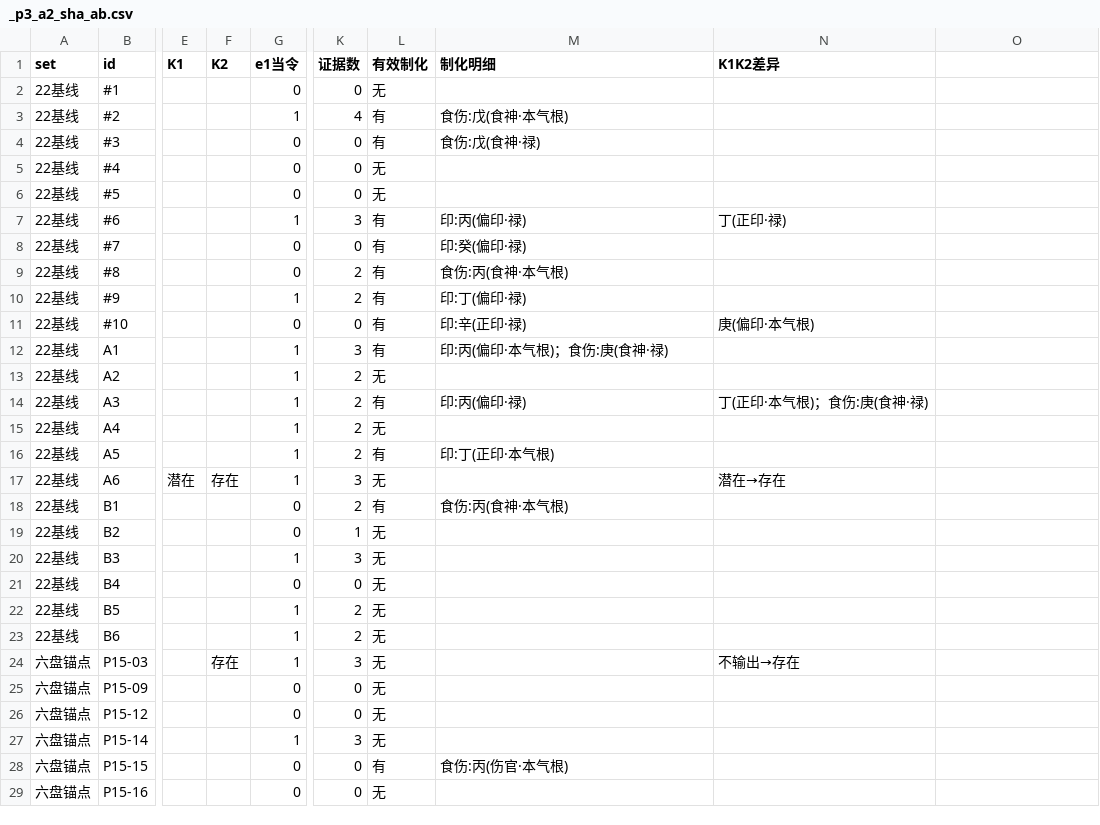
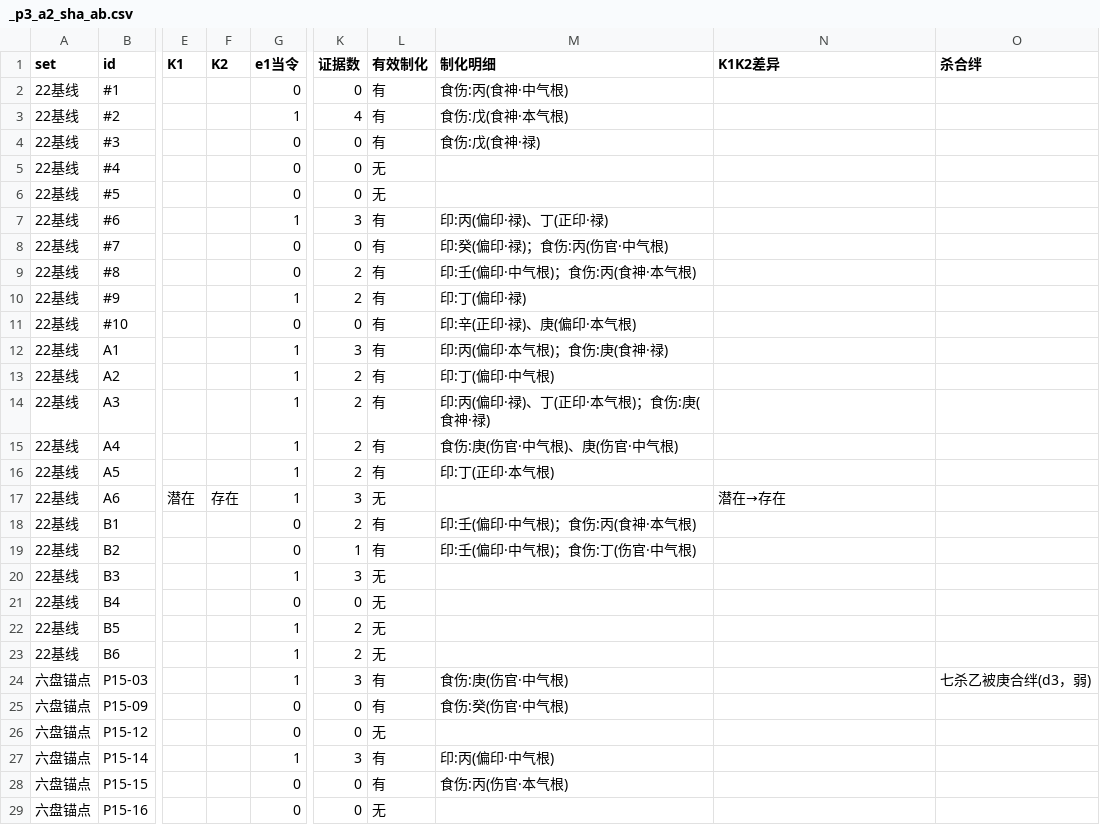
Before and after one commit to Eriver111/zhishi-bazi, a CSV file: _p3_a2_sha_ab.csv, drawn as a sheet; only a part is shown, gaps mark what is left out; the diff covers the shown part only; the diff names each change by its address in the sheet, - before the commit and + after, or states it on an @@ line.

```diff
--- a/_p3_a2_sha_ab.csv
+++ b/_p3_a2_sha_ab.csv
-O1: (empty)
+O1: 杀合绊
-L2 (有效制化): 无
+L2 (有效制化): 有
-M2 (制化明细): (empty)
+M2 (制化明细): 食伤:丙(食神·中气根)
-M7 (制化明细): 印:丙(偏印·禄)
+M7 (制化明细): 印:丙(偏印·禄)、丁(正印·禄)
-N7 (K1K2差异): 丁(正印·禄)
+N7 (K1K2差异): (empty)
-M8 (制化明细): 印:癸(偏印·禄)
+M8 (制化明细): 印:癸(偏印·禄)；食伤:丙(伤官·中气根)
-M9 (制化明细): 食伤:丙(食神·本气根)
+M9 (制化明细): 印:壬(偏印·中气根)；食伤:丙(食神·本气根)
-M11 (制化明细): 印:辛(正印·禄)
+M11 (制化明细): 印:辛(正印·禄)、庚(偏印·本气根)
-N11 (K1K2差异): 庚(偏印·本气根)
+N11 (K1K2差异): (empty)
-L13 (有效制化): 无
+L13 (有效制化): 有
-M13 (制化明细): (empty)
+M13 (制化明细): 印:丁(偏印·中气根)
-M14 (制化明细): 印:丙(偏印·禄)
+M14 (制化明细): 印:丙(偏印·禄)、丁(正印·本气根)；食伤:庚(食神·禄)
-N14 (K1K2差异): 丁(正印·本气根)；食伤:庚(食神·禄)
+N14 (K1K2差异): (empty)
-L15 (有效制化): 无
+L15 (有效制化): 有
-M15 (制化明细): (empty)
+M15 (制化明细): 食伤:庚(伤官·中气根)、庚(伤官·中气根)
-M18 (制化明细): 食伤:丙(食神·本气根)
+M18 (制化明细): 印:壬(偏印·中气根)；食伤:丙(食神·本气根)
-L19 (有效制化): 无
+L19 (有效制化): 有
-M19 (制化明细): (empty)
+M19 (制化明细): 印:壬(偏印·中气根)；食伤:丁(伤官·中气根)
-F24 (K2): 存在
+F24 (K2): (empty)
-L24:L25 (有效制化): 无
+L24:L25 (有效制化): 有
-M24 (制化明细): (empty)
+M24 (制化明细): 食伤:庚(伤官·中气根)
-N24 (K1K2差异): 不输出→存在
+N24 (K1K2差异): (empty)
-O24 (杀合绊): (empty)
+O24 (杀合绊): 七杀乙被庚合绊(d3，弱)
-M25 (制化明细): (empty)
+M25 (制化明细): 食伤:癸(伤官·中气根)
-L27 (有效制化): 无
+L27 (有效制化): 有
-M27 (制化明细): (empty)
+M27 (制化明细): 印:丙(偏印·中气根)
```
Also changed, not shown: 11 edited cells elsewhere in this file, _p3_a2_risks.csv, 2 other files.
